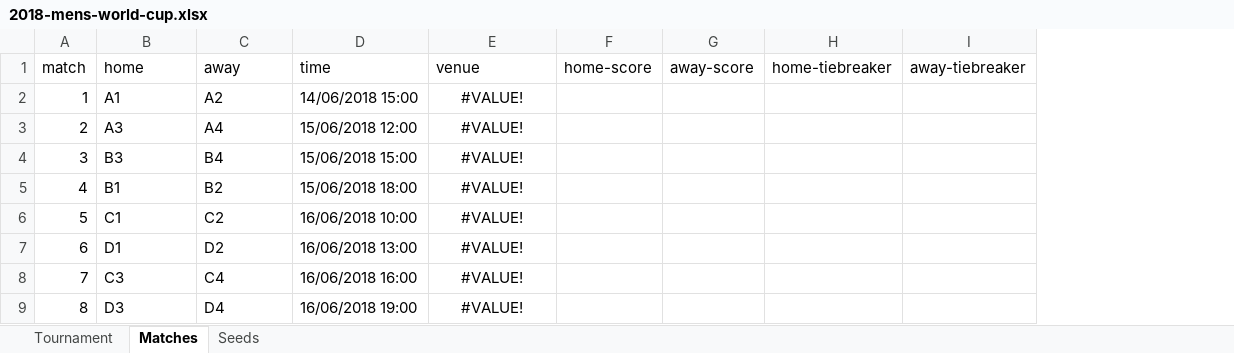
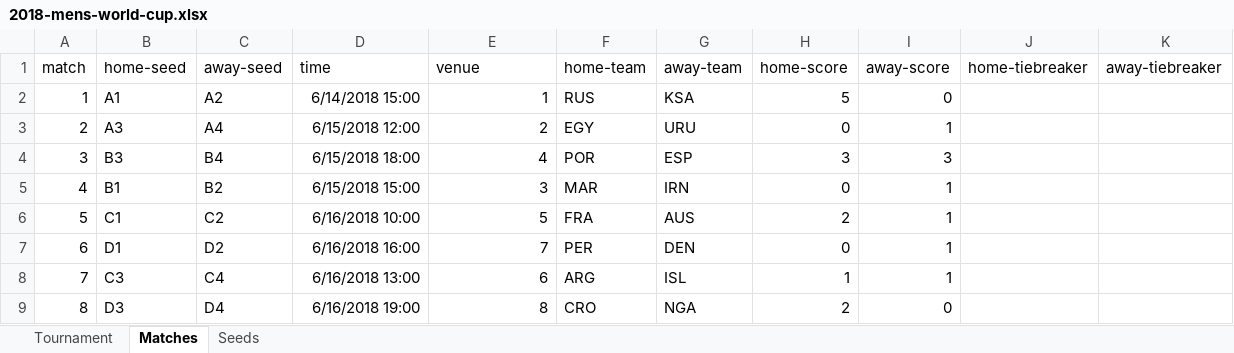
Before and after one commit to bruceoberg/soccer-tourney-poster, an Excel workbook: tournaments/2018-mens-world-cup.xlsx, sheet Matches, drawn as a sheet; only a part is shown; values as stored, in another font and other column widths than the file's, no borders; table styles not drawn; addresses are those after the commit; the diff covers the shown part only; the diff names each change by its address in the sheet, - before the commit and + after, or states it on an @@ line.

Commit message:
print against 2018 data
- database more resilient against weird excel data.
- CTeam replaced by seed->team map.
- seeded teams for elimination rounds read (but not displayed yet).
- fixed benjy style layout... 3rd place game went missing and without bg fill.
- internationalization of match numbers in benjy layout.
- optional group stage heading for calendar.
- updated 2022 sheet to conform to new common schema.

```diff
--- a/tournaments/2018-mens-world-cup.xlsx (sheet Matches)
+++ b/tournaments/2018-mens-world-cup.xlsx (sheet Matches)
+column F (home-team), rows 2-9: RUS | EGY | POR | MAR | FRA | PER | ARG | CRO
+column G (away-team), rows 2-9: KSA | URU | ESP | IRN | AUS | DEN | ISL | NGA
-B1: home
+B1: home-seed
-C1: away
+C1: away-seed
-D2 (time): 14/06/2018 15:00
+D2 (time): 6/14/2018 15:00
-E2 (venue): #VALUE!
+E2 (venue): 1
-E2:E9 alignment: center
+E2:E9 alignment: right
-H2 (home-score): (empty)
+H2 (home-score): 5
-I2 (away-score): (empty)
+I2 (away-score): 0
-D3 (time): 15/06/2018 12:00
+D3 (time): 6/15/2018 12:00
-E3 (venue): #VALUE!
+E3 (venue): 2
-H3 (home-score): (empty)
+H3 (home-score): 0
-I3 (away-score): (empty)
+I3 (away-score): 1
-D4 (time): 15/06/2018 15:00
+D4 (time): 6/15/2018 18:00
-E4 (venue): #VALUE!
+E4 (venue): 4
-H4 (home-score): (empty)
+H4 (home-score): 3
-I4 (away-score): (empty)
+I4 (away-score): 3
-D5 (time): 15/06/2018 18:00
+D5 (time): 6/15/2018 15:00
-E5 (venue): #VALUE!
+E5 (venue): 3
-H5 (home-score): (empty)
+H5 (home-score): 0
-I5:I8 (away-score): (empty)
+I5:I8 (away-score): 1
-D6 (time): 16/06/2018 10:00
+D6 (time): 6/16/2018 10:00
-E6 (venue): #VALUE!
+E6 (venue): 5
-H6 (home-score): (empty)
+H6 (home-score): 2
-D7 (time): 16/06/2018 13:00
+D7 (time): 6/16/2018 16:00
-E7 (venue): #VALUE!
+E7 (venue): 7
-H7 (home-score): (empty)
+H7 (home-score): 0
-D8 (time): 16/06/2018 16:00
+D8 (time): 6/16/2018 13:00
-E8 (venue): #VALUE!
+E8 (venue): 6
-H8 (home-score): (empty)
+H8 (home-score): 1
-D9 (time): 16/06/2018 19:00
+D9 (time): 6/16/2018 19:00
-E9 (venue): #VALUE!
+E9 (venue): 8
-H9 (home-score): (empty)
+H9 (home-score): 2
-I9 (away-score): (empty)
+I9 (away-score): 0
```
Also changed, not shown: 236 edited cells and cell formats elsewhere in this sheet, sheet Tournament, tournaments/2022-mens-world-cup.xlsx, 3 other files.
